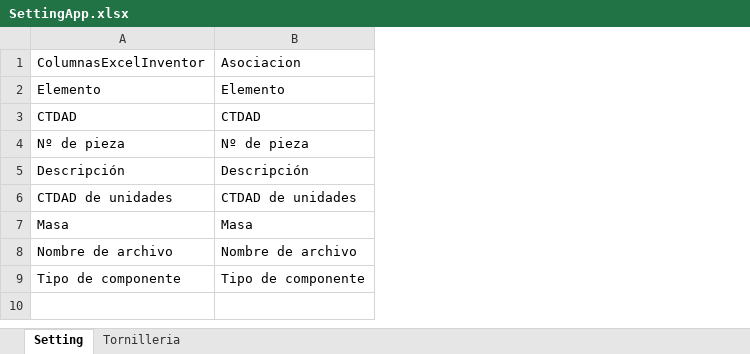
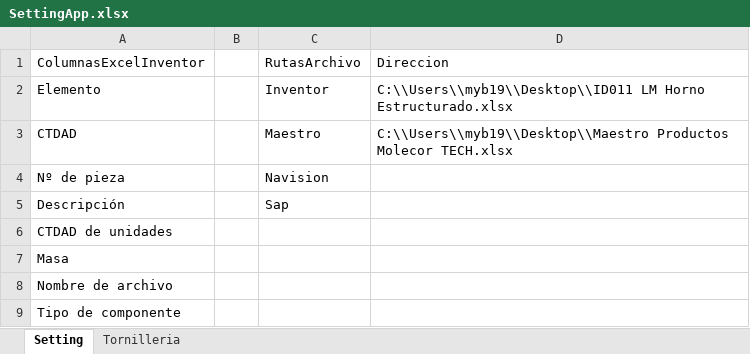
Before and after one commit to mclmclmcl3/App.LM, an Excel workbook: App.LM.Presentacion.Wpf/Resources/Setting/SettingApp.xlsx, sheet Setting, drawn as a sheet; values as stored, in another font and other column widths than the file's, no borders; table styles not drawn; removed rows and columns are numbered as before the commit, all else as after; the diff names each change by its address in the sheet, - before the commit and + after, or states it on an @@ line.

Commit message:
Añadir Paginacion a la Grid de excel Inventor

```diff
--- a/App.LM.Presentacion.Wpf/Resources/Setting/SettingApp.xlsx (sheet Setting)
+++ b/App.LM.Presentacion.Wpf/Resources/Setting/SettingApp.xlsx (sheet Setting)
-column B, rows 1-9: Asociacion | Elemento | CTDAD | Nº de pieza | Descripción | CTDAD de unidades | Masa | Nombre de archivo | Tipo de componente
+column B, empty
+column C, rows 1-5: RutasArchivo | Inventor | Maestro | Navision | Sap
+column D, rows 1-3: Direccion | C:\\Users\\myb19\\Desktop\\ID011 LM Horno Estructurado.xlsx | C:\\Users\\myb19\\Desktop\\Maestro Productos Molecor TECH.xlsx
```
Also changed, not shown: 23 other files.
